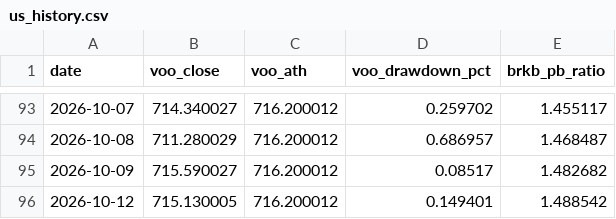
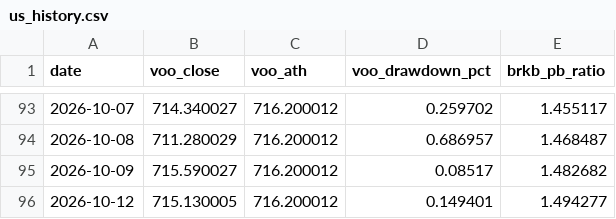
Before and after one commit to afk13e43/Stock_Notice, a CSV file: history/us_history.csv, drawn as a sheet; only a part is shown, gaps mark what is left out.

```diff
--- a/history/us_history.csv
+++ b/history/us_history.csv
@@ -95,2 +95,2 @@ date,voo_close,voo_ath,voo_drawdown_pct,brkb_pb_ratio
 2026-10-09,715.590027,716.200012,0.08517,1.482682
-2026-10-12,715.130005,716.200012,0.149401,1.488542
+2026-10-12,715.130005,716.200012,0.149401,1.494277
```
